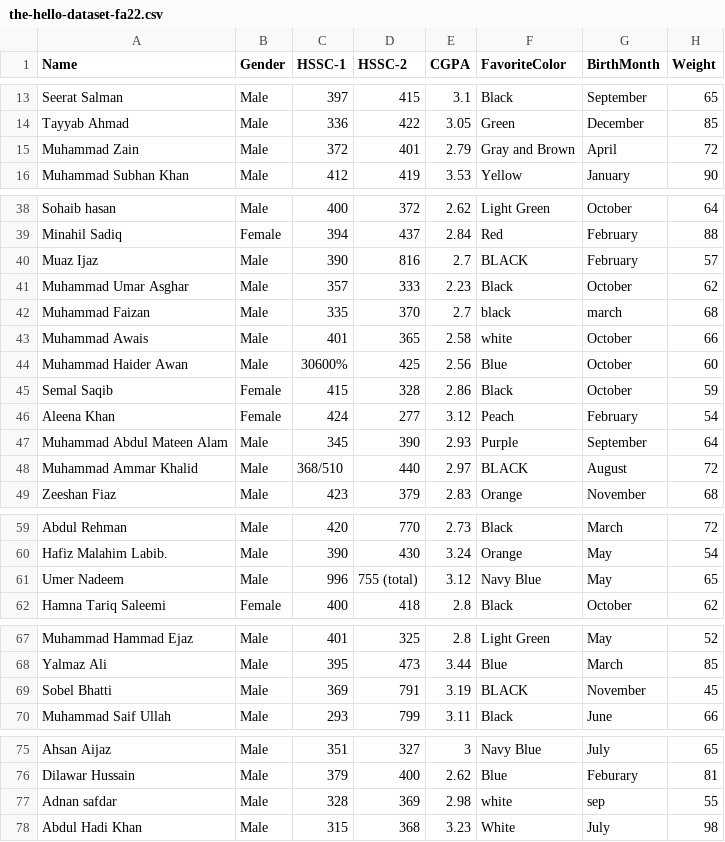
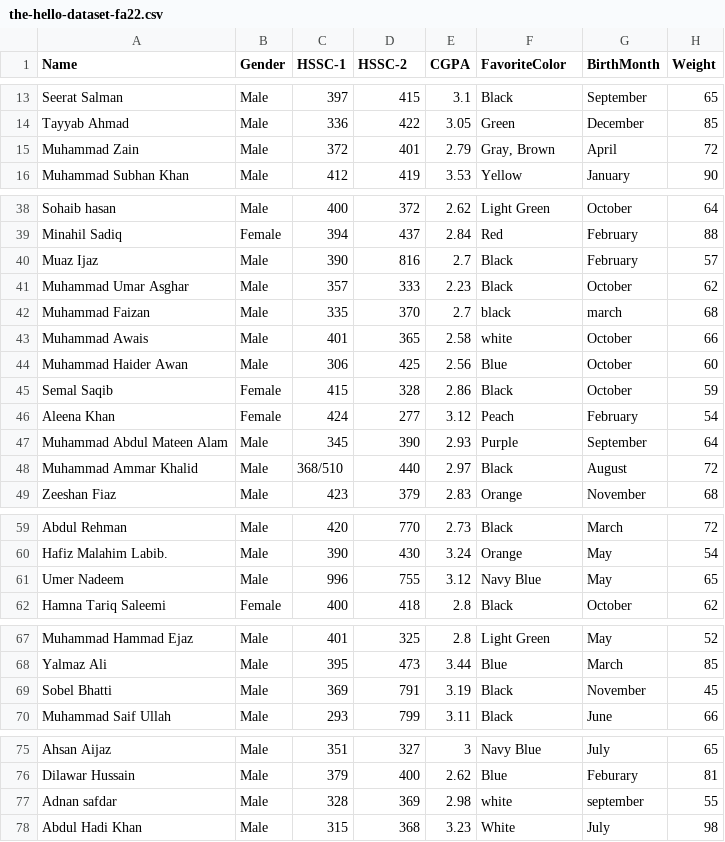
Before and after one commit to arsalshahzaib/IDS, a CSV file: HelloDataSetAssignment/the-hello-dataset-fa22.csv, drawn as a sheet; only a part is shown, gaps mark what is left out; the diff covers the shown part only.

Commit message:
Update the-hello-dataset-fa22.csv

```diff
--- a/HelloDataSetAssignment/the-hello-dataset-fa22.csv
+++ b/HelloDataSetAssignment/the-hello-dataset-fa22.csv
@@ -14,3 +14,3 @@ Seerat Salman,Male,397,415,3.1,Black,September,65
 Tayyab Ahmad,Male,336,422,3.05,Green,December,85
-Muhammad  Zain,Male,372,401,2.79,Gray and Brown,April,72
+Muhammad  Zain,Male,372,401,2.79,"Gray, Brown",April,72
 Muhammad Subhan Khan ,Male,412,419,3.53,Yellow,January ,90
@@ -39,3 +39,3 @@ Sohaib hasan,Male,400,372,2.62,Light Green,October ,64
 Minahil Sadiq ,Female,394,437,2.84,Red,February,88
-Muaz Ijaz,Male,390,816,2.7,BLACK,February,57
+Muaz Ijaz,Male,390,816,2.7,Black,February,57
 Muhammad Umar Asghar,Male,357,333,2.23,Black,October,62
@@ -43,3 +43,3 @@ Muhammad Faizan,Male,335,370,2.7,black,march,68
 Muhammad Awais,Male,401,365,2.58,white,October,66
-Muhammad Haider Awan,Male,30600%,425,2.56,Blue,October,60
+Muhammad Haider Awan,Male,306,425,2.56,Blue,October,60
 Semal Saqib,Female,415,328,2.86,Black,October ,59
@@ -47,3 +47,3 @@ Aleena Khan ,Female,424,277,3.12,Peach ,February,54
 Muhammad Abdul Mateen Alam,Male,345,390,2.93,Purple ,September,64
-Muhammad Ammar Khalid,Male,368/510,440,2.97,BLACK,August,72
+Muhammad Ammar Khalid,Male,368/510,440,2.97,Black,August,72
 Zeeshan Fiaz,Male,423,379,2.83,Orange,November ,68
@@ -60,3 +60,3 @@ Abdul Rehman,Male,420,770,2.73,Black,March,72
 Hafiz Malahim Labib.,Male,390,430,3.24,Orange,May,54
-Umer Nadeem,Male,996,755 (total),3.12,Navy Blue,May,65
+Umer Nadeem,Male,996,755,3.12,Navy Blue,May,65
 Hamna Tariq Saleemi,Female,400,418,2.8,Black,October,62
@@ -68,3 +68,3 @@ Muhammad Hammad Ejaz,Male,401,325,2.8,Light Green,May,52
 Yalmaz Ali,Male,395,473,3.44,Blue,March,85
-Sobel Bhatti,Male,369,791,3.19,BLACK,November,45
+Sobel Bhatti,Male,369,791,3.19,Black,November,45
 Muhammad Saif Ullah,Male,293,799,3.11,Black ,June,66
@@ -76,3 +76,3 @@ Ahsan Aijaz,Male,351,327,3,Navy Blue,July,65
 Dilawar Hussain,Male,379,400,2.62,Blue,Feburary,81
-Adnan safdar,Male,328,369,2.98,white,sep,55
+Adnan safdar,Male,328,369,2.98,white,september,55
 Abdul Hadi Khan,Male,315,368,3.23,White,July,98
```
Also changed, not shown: 2 edited cells elsewhere in this file.
